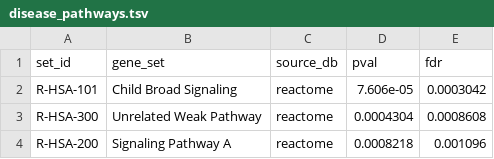
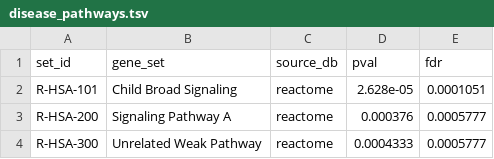
Before and after one commit to agenticbioinformatics/targets-from-pathways, a TSV file: example_data/example_run/disease_pathways.tsv, drawn as a sheet.

```diff
--- a/example_data/example_run/disease_pathways.tsv
+++ b/example_data/example_run/disease_pathways.tsv
@@ -1,4 +1,4 @@
 set_id	gene_set	source_db	pval	fdr
-R-HSA-101	Child Broad Signaling	reactome	7.606e-05	0.0003042
-R-HSA-300	Unrelated Weak Pathway	reactome	0.0004304	0.0008608
-R-HSA-200	Signaling Pathway A	reactome	0.0008218	0.001096
+R-HSA-101	Child Broad Signaling	reactome	2.628e-05	0.0001051
+R-HSA-200	Signaling Pathway A	reactome	0.000376	0.0005777
+R-HSA-300	Unrelated Weak Pathway	reactome	0.0004333	0.0005777
```
Also changed, not shown: example_data/example_run/candidates_annotated.tsv, example_data/example_run/gene_weights.tsv, 26 other files.
